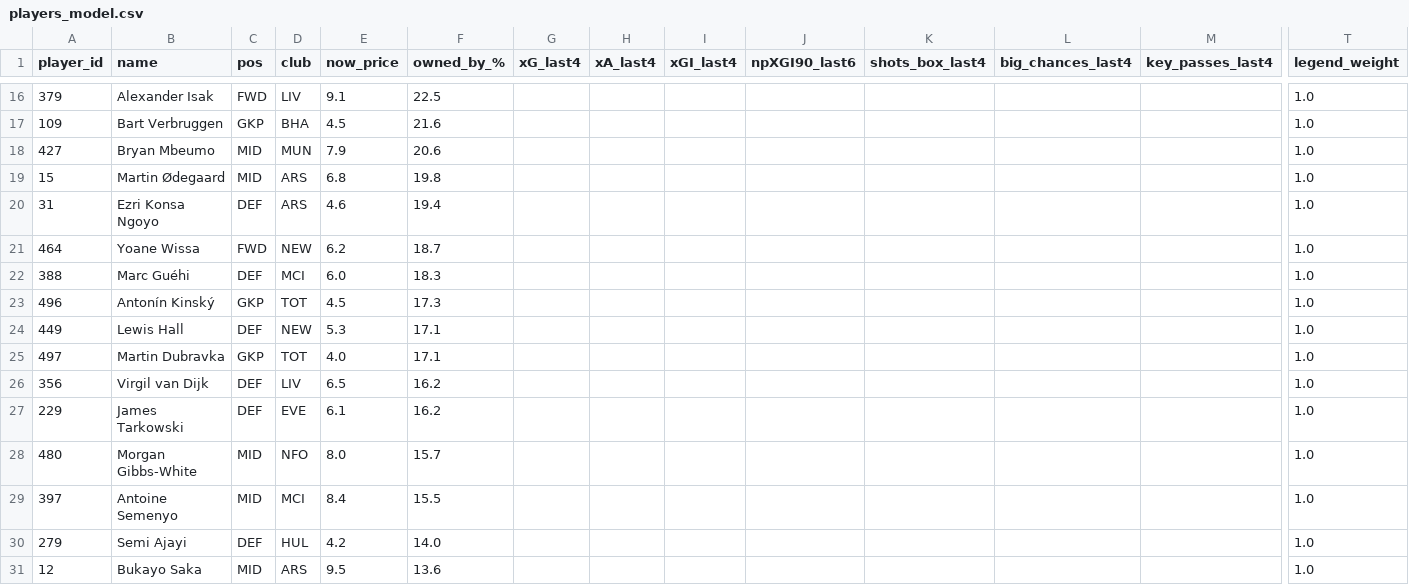
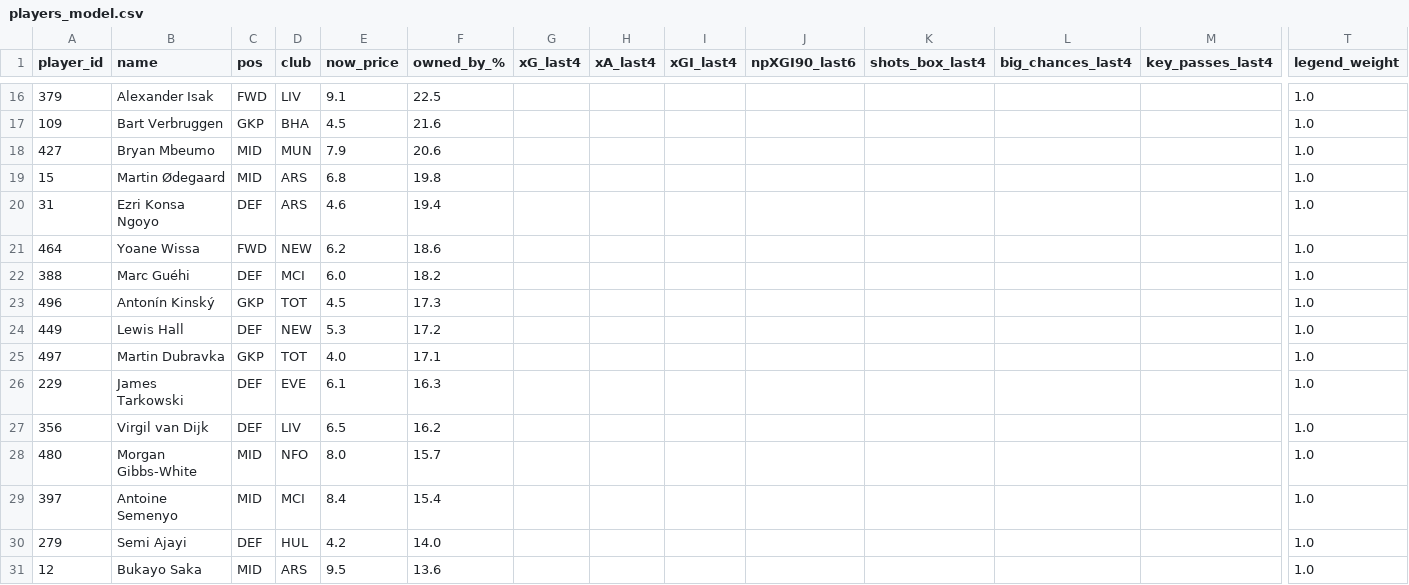
Before and after one commit to Theran500/fpl-data-pack, a CSV file: out/gw06/players_model.csv, drawn as a sheet; only a part is shown, gaps mark what is left out; removed rows and columns are numbered as before the commit, all else as after; rows hold the shown columns only; the diff covers the shown part only; the diff names each change by its address in the sheet, - before the commit and + after, or states it on an @@ line.

```diff
--- a/out/gw06/players_model.csv
+++ b/out/gw06/players_model.csv
-F21 (owned_by_%): 18.7
+F21 (owned_by_%): 18.6
-F22 (owned_by_%): 18.3
+F22 (owned_by_%): 18.2
-F24 (owned_by_%): 17.1
+F24 (owned_by_%): 17.2
+row 26: 229 | James Tarkowski | DEF | EVE | 6.1 | 16.3 |  |  |  |  |  |  |  | 1.0
-row 27: 229 | James Tarkowski | DEF | EVE | 6.1 | 16.2 |  |  |  |  |  |  |  | 1.0
-F29 (owned_by_%): 15.5
+F29 (owned_by_%): 15.4
```
Also changed, not shown: 7 added rows, 7 removed rows, 6 moved rows and 12 edited cells elsewhere in this file.
